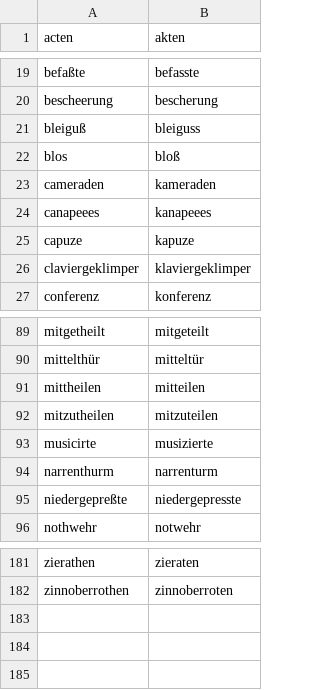
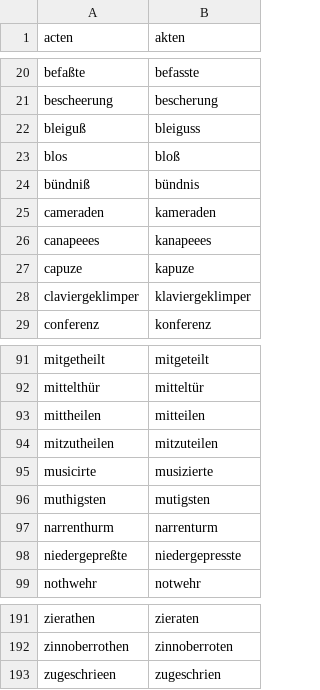
Before and after one commit to gooofy/zamia-speech, a CSV file: data/src/wrt/librivox_de.csv, drawn as a sheet; only a part is shown, gaps mark what is left out; the diff covers the shown part only.

```diff
--- a/data/src/wrt/librivox_de.csv
+++ b/data/src/wrt/librivox_de.csv
@@ -22,2 +23,3 @@ bleiguß;bleiguss
 blos;bloß
+bündniß;bündnis
 cameraden;kameraden
@@ -93,2 +95,3 @@ mitzutheilen;mitzuteilen
 musicirte;musizierte
+muthigsten;mutigsten
 narrenthurm;narrenturm
@@ -182 +192,2 @@ zierathen;zieraten
 zinnoberrothen;zinnoberroten
+zugeschrieen;zugeschrien
```
Also changed, not shown: 8 added rows elsewhere in this file, 1 other file.
